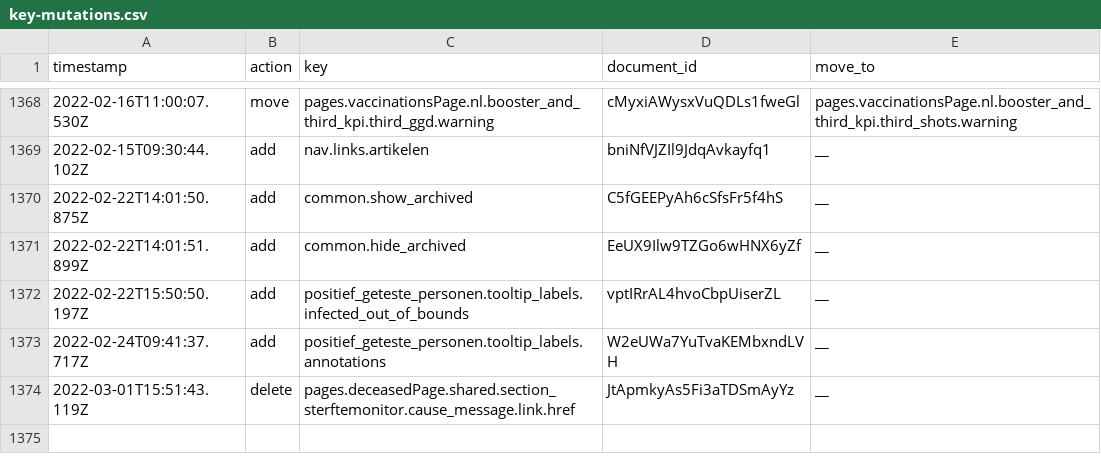
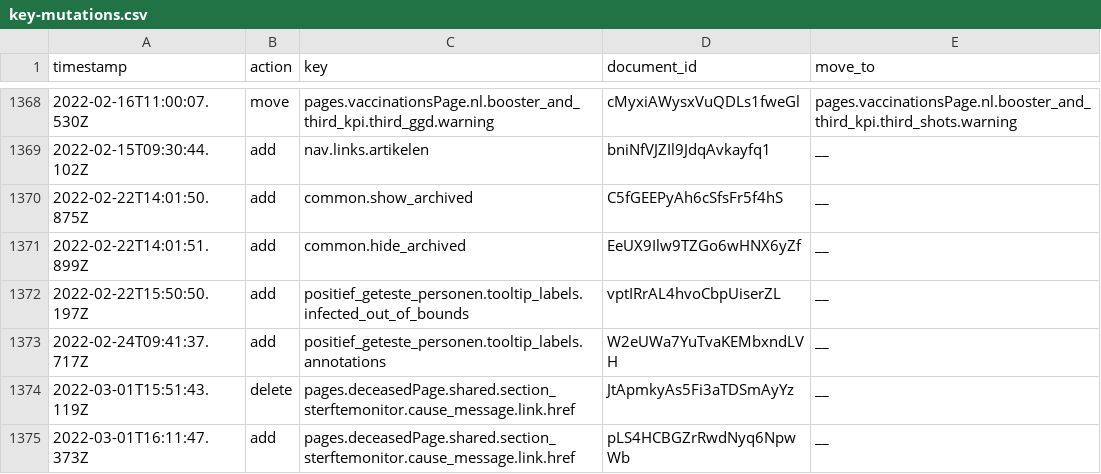
Before and after one commit to jorrikklijnsma/nl-covid19-data-dashboard, a CSV file: packages/cms/src/lokalize/key-mutations.csv, drawn as a sheet; only a part is shown, gaps mark what is left out.

Commit message:
Added cause message link href (#4072)

```diff
--- a/packages/cms/src/lokalize/key-mutations.csv
+++ b/packages/cms/src/lokalize/key-mutations.csv
@@ -1374 +1374,2 @@ timestamp,action,key,document_id,move_to
 2022-03-01T15:51:43.119Z,delete,pages.deceasedPage.shared.section_sterftemonitor.cause_message.link.href,JtApmkyAs5Fi3aTDSmAyYz,__
+2022-03-01T16:11:47.373Z,add,pages.deceasedPage.shared.section_sterftemonitor.cause_message.link.href,pLS4HCBGZrRwdNyq6NpwWb,__
```
Also changed, not shown: 1 other file.
